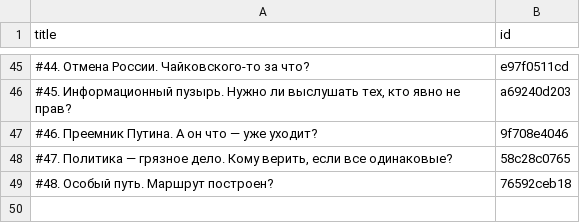
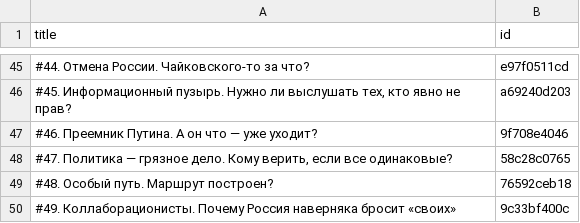
Before and after one commit to dmitriev-alex/signal-archive, a CSV file: _data/links.csv, drawn as a sheet; only a part is shown, gaps mark what is left out; the diff names each change by its address in the sheet, - before the commit and + after, or states it on an @@ line.

Commit message:
Update links.csv

```diff
--- a/_data/links.csv
+++ b/_data/links.csv
+row 50: #49. Коллаборационисты. Почему Россия наверняка бросит «своих» | 9c33bf400c
```
